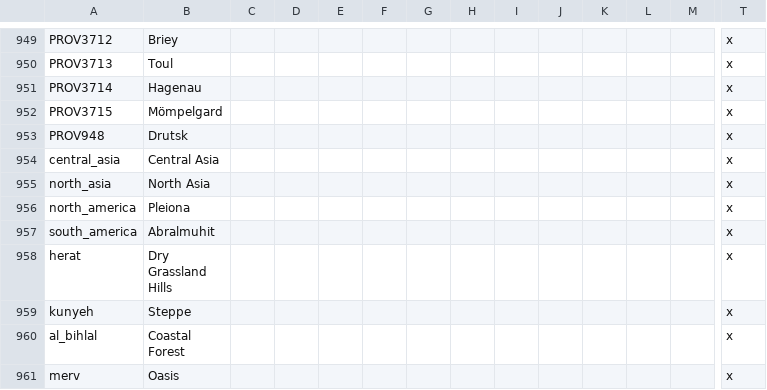
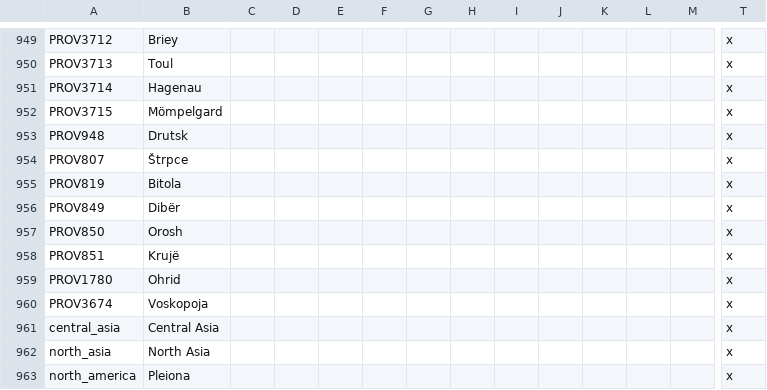
Before and after one commit to FeelsAtlasMan/Harald-s-Triumph, a CSV file: [WIP]/localisation/0000_HT_map.csv, drawn as a sheet; only a part is shown, gaps mark what is left out; the shorter side is filled out with more unchanged rows; rows hold the shown columns only; the diff names each change by its address in the sheet, - before the commit and + after, or states it on an @@ line.

```diff
--- a/[WIP]/localisation/0000_HT_map.csv
+++ b/[WIP]/localisation/0000_HT_map.csv
+row 954: PROV807 | Štrpce |  |  |  |  |  |  |  |  |  |  |  | x
+row 955: PROV819 | Bitola |  |  |  |  |  |  |  |  |  |  |  | x
+row 956: PROV849 | Dibër |  |  |  |  |  |  |  |  |  |  |  | x
+row 957: PROV850 | Orosh |  |  |  |  |  |  |  |  |  |  |  | x
+row 958: PROV851 | Krujë |  |  |  |  |  |  |  |  |  |  |  | x
+row 959: PROV1780 | Ohrid |  |  |  |  |  |  |  |  |  |  |  | x
+row 960: PROV3674 | Voskopoja |  |  |  |  |  |  |  |  |  |  |  | x
```
Also changed, not shown: 9 other files.
